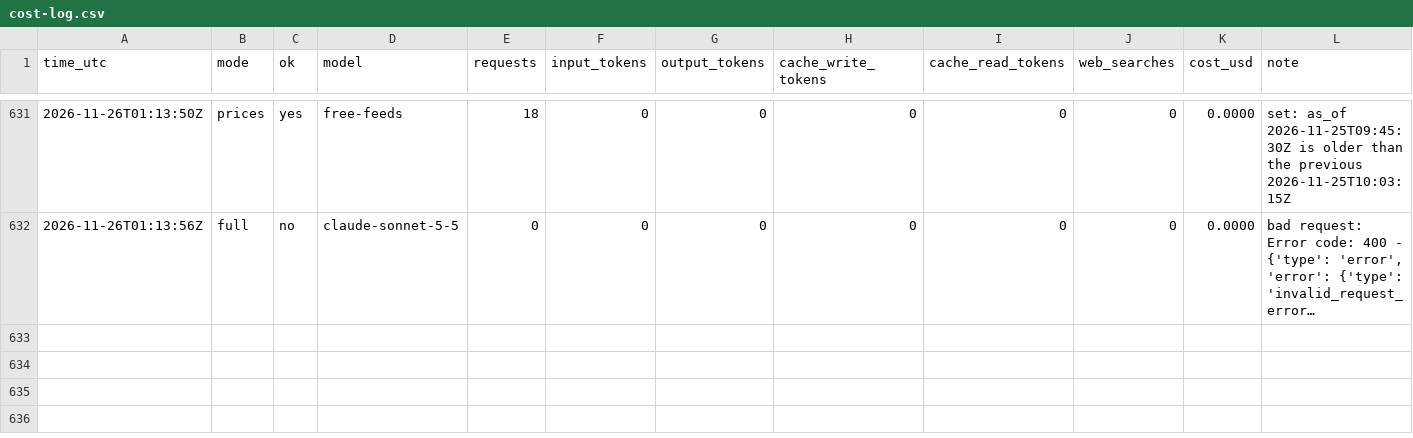
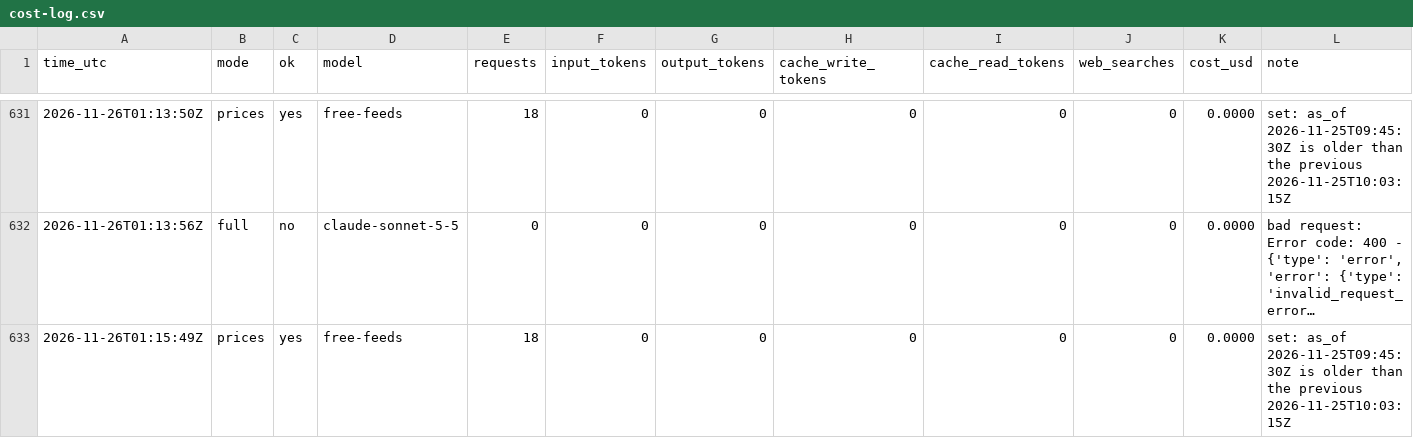
Before and after one commit to zyser007/global-analysis, a CSV file: updater/cost-log.csv, drawn as a sheet; only a part is shown, gaps mark what is left out; long unchanged cells end in …; rows hold the shown columns only; the diff names each change by its address in the sheet, - before the commit and + after, or states it on an @@ line.

```diff
--- a/updater/cost-log.csv
+++ b/updater/cost-log.csv
+row 633: 2026-11-26T01:15:49Z | prices | yes | free-feeds | 18 | 0 | 0 | 0 | 0 | 0 | 0.0000 | set: as_of 2026-11-25T09:45:30Z is older than the previous 2026-11-25T10:03:15Z
```
Also changed, not shown: 5 other files.
